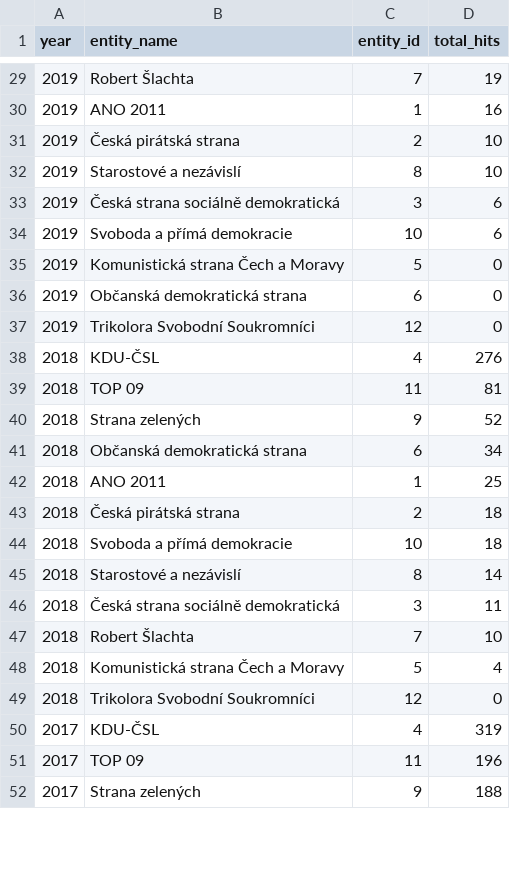
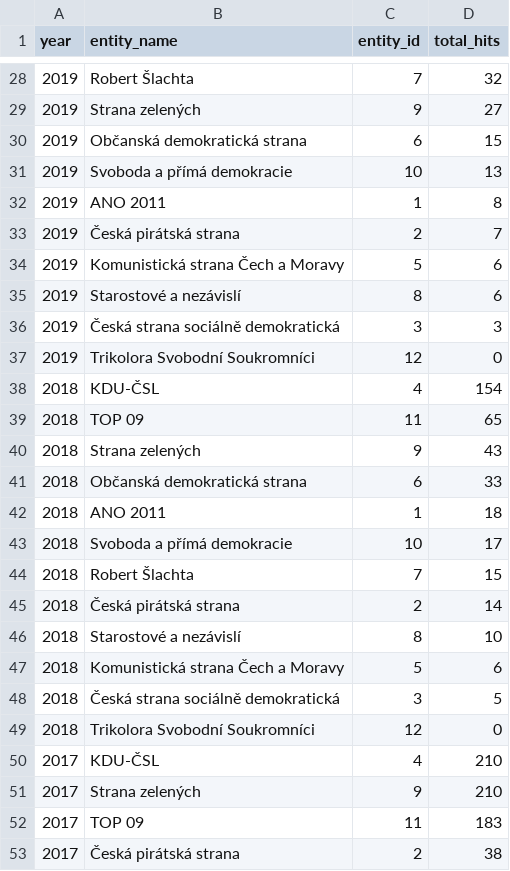
Before and after one commit to opop999/election_monitoring_popularity_wiki_gtrends, a CSV file: data/summary_tables/per_year_views_summary_gtrends.csv, drawn as a sheet; only a part is shown, gaps mark what is left out; the diff covers the shown part only.

```diff
--- a/data/summary_tables/per_year_views_summary_gtrends.csv
+++ b/data/summary_tables/per_year_views_summary_gtrends.csv
@@ -29,24 +28,26 @@ year,entity_name,entity_id,total_hits
-2019,Robert Šlachta,7,19
-2019,ANO 2011,1,16
-2019,Česká pirátská strana,2,10
-2019,Starostové a nezávislí,8,10
-2019,Česká strana sociálně demokratická,3,6
-2019,Svoboda a přímá demokracie,10,6
-2019,Komunistická strana Čech a Moravy,5,0
-2019,Občanská demokratická strana,6,0
+2019,Robert Šlachta,7,32
+2019,Strana zelených,9,27
+2019,Občanská demokratická strana,6,15
+2019,Svoboda a přímá demokracie,10,13
+2019,ANO 2011,1,8
+2019,Česká pirátská strana,2,7
+2019,Komunistická strana Čech a Moravy,5,6
+2019,Starostové a nezávislí,8,6
+2019,Česká strana sociálně demokratická,3,3
 2019,Trikolora Svobodní Soukromníci,12,0
-2018,KDU-ČSL,4,276
-2018,TOP 09,11,81
-2018,Strana zelených,9,52
-2018,Občanská demokratická strana,6,34
-2018,ANO 2011,1,25
-2018,Česká pirátská strana,2,18
-2018,Svoboda a přímá demokracie,10,18
-2018,Starostové a nezávislí,8,14
-2018,Česká strana sociálně demokratická,3,11
-2018,Robert Šlachta,7,10
-2018,Komunistická strana Čech a Moravy,5,4
+2018,KDU-ČSL,4,154
+2018,TOP 09,11,65
+2018,Strana zelených,9,43
+2018,Občanská demokratická strana,6,33
+2018,ANO 2011,1,18
+2018,Svoboda a přímá demokracie,10,17
+2018,Robert Šlachta,7,15
+2018,Česká pirátská strana,2,14
+2018,Starostové a nezávislí,8,10
+2018,Komunistická strana Čech a Moravy,5,6
+2018,Česká strana sociálně demokratická,3,5
 2018,Trikolora Svobodní Soukromníci,12,0
-2017,KDU-ČSL,4,319
-2017,TOP 09,11,196
-2017,Strana zelených,9,188
+2017,KDU-ČSL,4,210
+2017,Strana zelených,9,210
+2017,TOP 09,11,183
+2017,Česká pirátská strana,2,38
```
Also changed, not shown: 9 added rows, 11 removed rows and 43 edited cells elsewhere in this file, data/full_data_gtrends.csv, data/full_data_wiki.csv, 14 other files.
